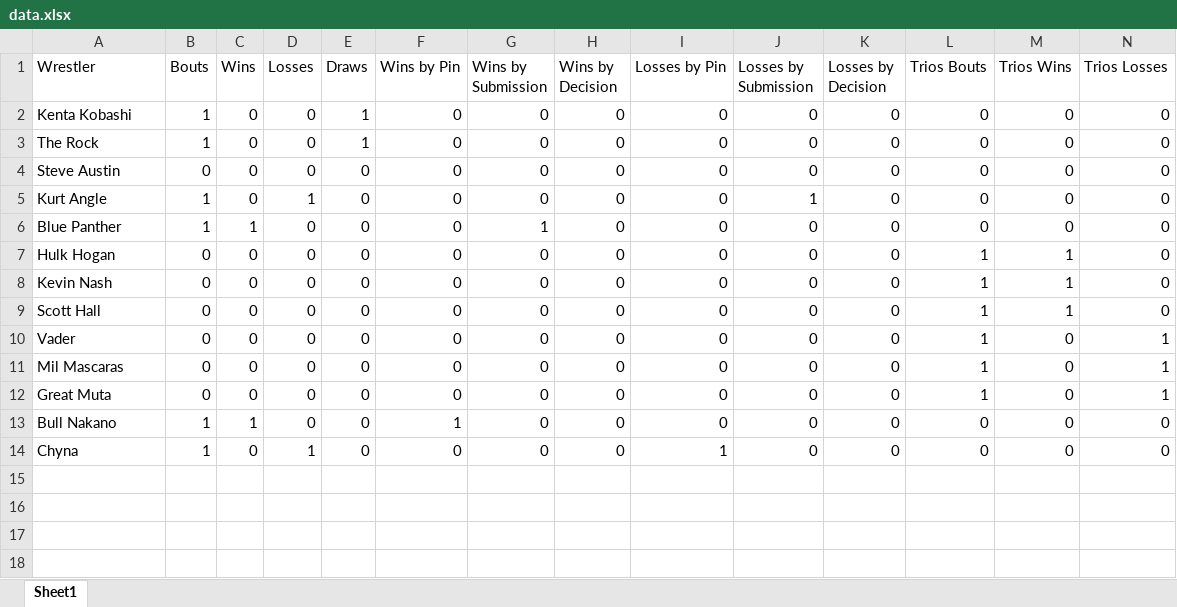
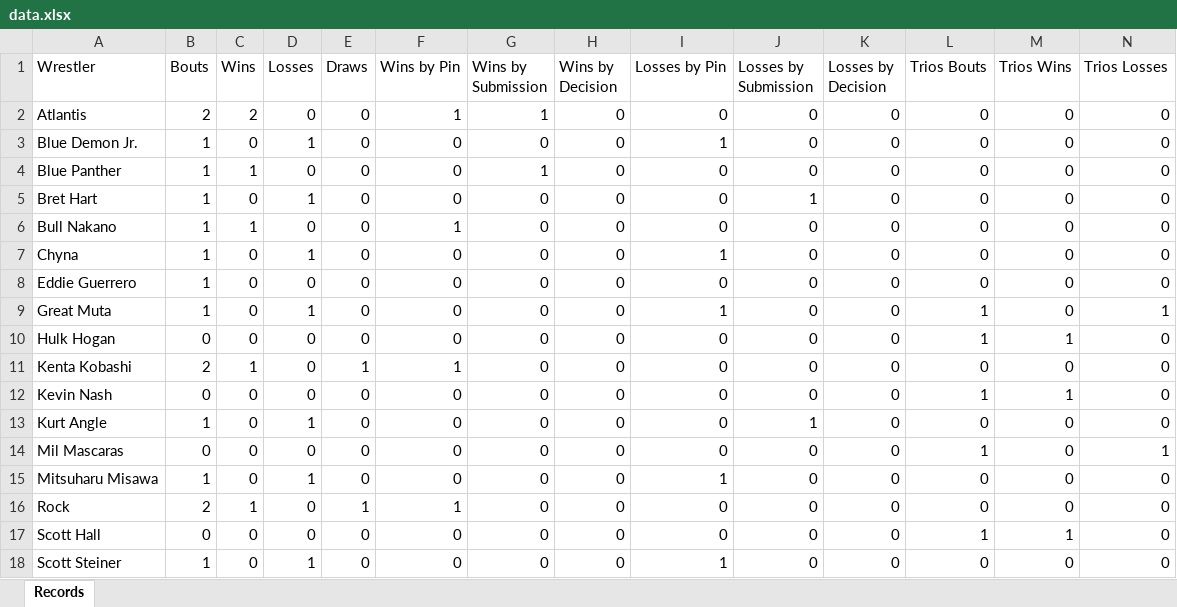
Before and after one commit to vaolh/vaolh.github.io, an Excel workbook: wrestling/wrestlers/data.xlsx, sheet Records, drawn as a sheet; only a part is shown; values as stored, in another font and other column widths than the file's, no borders; removed rows and columns are numbered as before the commit, all else as after; the diff covers the shown part only; the diff names each change by its address in the sheet, - before the commit and + after, or states it on an @@ line.

```diff
--- a/wrestling/wrestlers/data.xlsx (sheet Records)
+++ b/wrestling/wrestlers/data.xlsx (sheet Records)
-sheet tab: Sheet1
+sheet tab: Records
-row 2: Kenta Kobashi | 1 | 0 | 0 | 1 | 0 | 0 | 0 | 0 | 0 | 0 | 0 | 0 | 0
-row 3: The Rock | 1 | 0 | 0 | 1 | 0 | 0 | 0 | 0 | 0 | 0 | 0 | 0 | 0
-A2 (Wrestler): Steve Austin
+A2 (Wrestler): Atlantis
-B2 (Bouts): 0
+B2 (Bouts): 2
-C2 (Wins): 0
+C2 (Wins): 2
-F2 (Wins by Pin): 0
+F2 (Wins by Pin): 1
-G2 (Wins by Submission): 0
+G2 (Wins by Submission): 1
-A3 (Wrestler): Kurt Angle
+A3 (Wrestler): Blue Demon Jr.
-I3 (Losses by Pin): 0
+I3 (Losses by Pin): 1
-J3 (Losses by Submission): 1
+J3 (Losses by Submission): 0
-row 10: Vader | 0 | 0 | 0 | 0 | 0 | 0 | 0 | 0 | 0 | 0 | 1 | 0 | 1
-A5 (Wrestler): Great Muta
+A5 (Wrestler): Bret Hart
-B5 (Bouts): 0
+B5 (Bouts): 1
-D5 (Losses): 0
+D5 (Losses): 1
-J5 (Losses by Submission): 0
+J5 (Losses by Submission): 1
-L5 (Trios Bouts): 1
+L5 (Trios Bouts): 0
-N5 (Trios Losses): 1
+N5 (Trios Losses): 0
+row 8: Eddie Guerrero | 1 | 0 | 0 | 0 | 0 | 0 | 0 | 0 | 0 | 0 | 0 | 0 | 0
+row 9: Great Muta | 1 | 0 | 1 | 0 | 0 | 0 | 0 | 1 | 0 | 0 | 1 | 0 | 1
@@ row 7 moved to row 10: Hulk Hogan @@
+row 11: Kenta Kobashi | 2 | 1 | 0 | 1 | 1 | 0 | 0 | 0 | 0 | 0 | 0 | 0 | 0
@@ row 8 moved to row 12: Kevin Nash @@
+row 13: Kurt Angle | 1 | 0 | 1 | 0 | 0 | 0 | 0 | 0 | 1 | 0 | 0 | 0 | 0
@@ row 11 moved to row 14: Mil Mascaras @@
+row 15: Mitsuharu Misawa | 1 | 0 | 1 | 0 | 0 | 0 | 0 | 1 | 0 | 0 | 0 | 0 | 0
+row 16: Rock | 2 | 1 | 0 | 1 | 1 | 0 | 0 | 0 | 0 | 0 | 0 | 0 | 0
@@ row 9 moved to row 17: Scott Hall @@
+row 18: Scott Steiner | 1 | 0 | 1 | 0 | 0 | 0 | 0 | 1 | 0 | 0 | 0 | 0 | 0
```
Also changed, not shown: 4 added rows elsewhere in this sheet, 2 other files.
